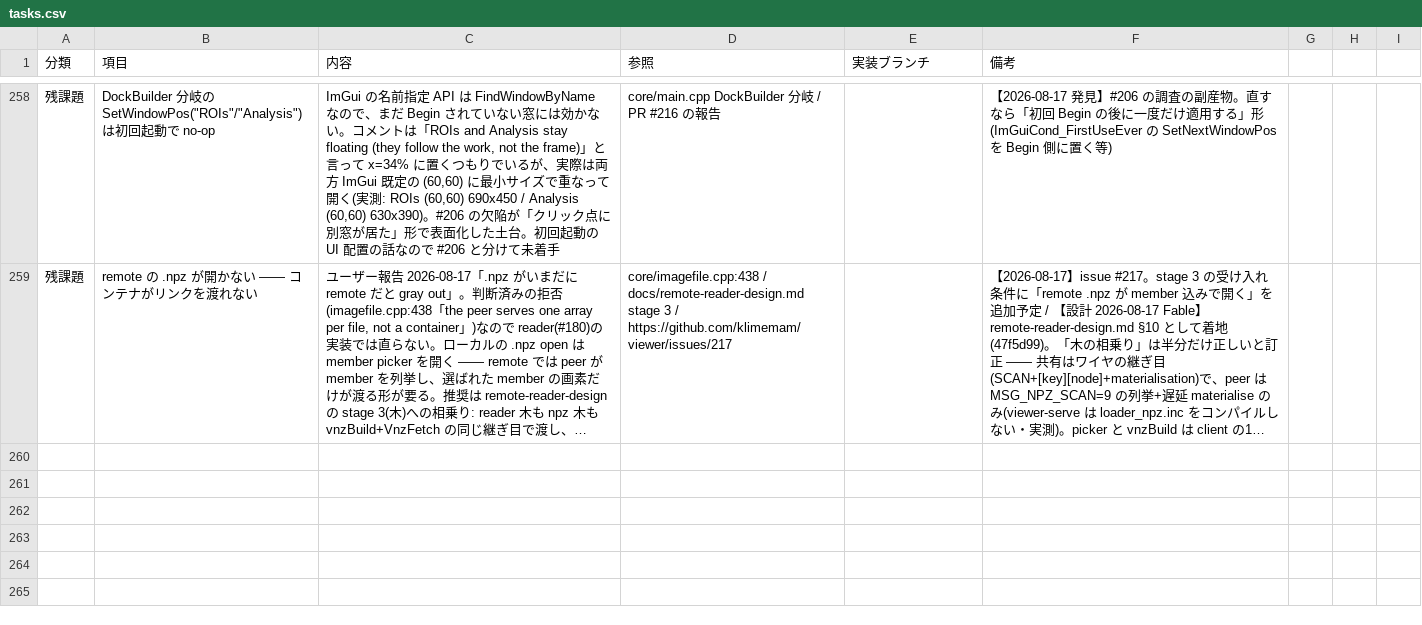
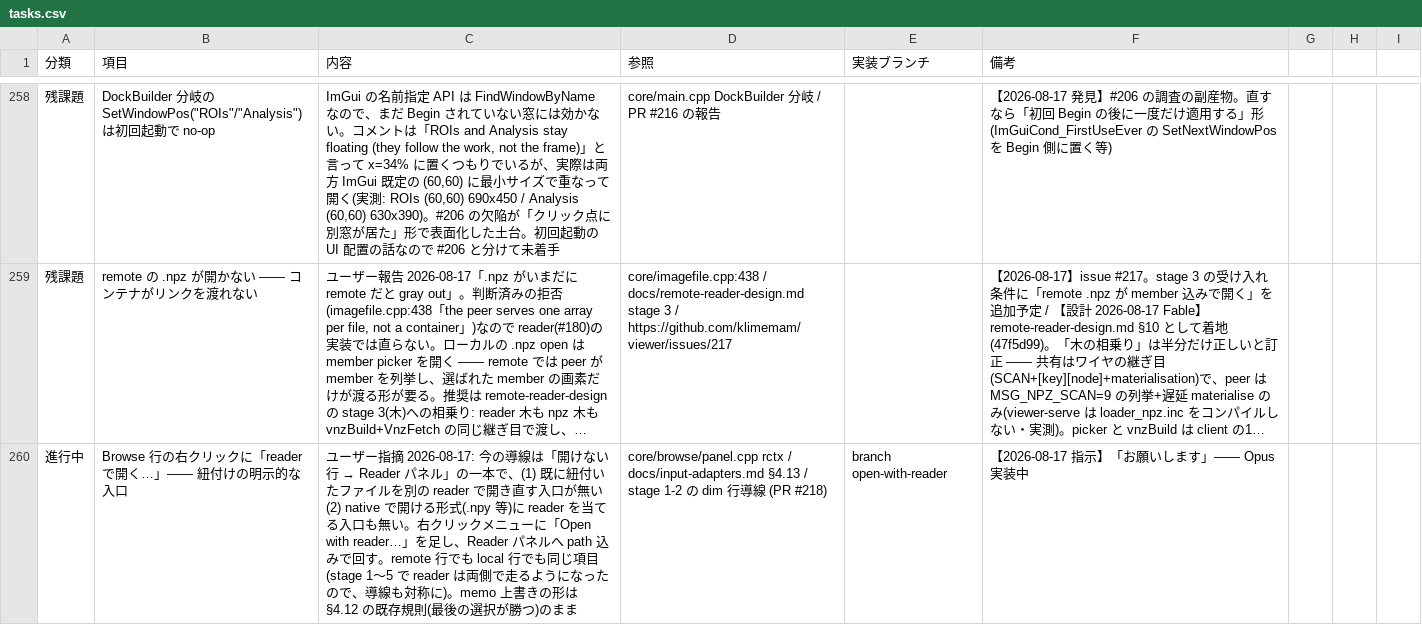
Before and after one commit to klimemam/viewer, a CSV file: docs/tasks.csv, drawn as a sheet; only a part is shown, gaps mark what is left out; long unchanged cells end in …; the diff names each change by its address in the sheet, - before the commit and + after, or states it on an @@ line.

```diff
--- a/docs/tasks.csv
+++ b/docs/tasks.csv
+row 260: 進行中 | Browse 行の右クリックに「reader で開く…」—— 紐付けの明示的な入口 | ユーザー指摘 2026-08-17: 今の導線は「開けない行 → Reader パネル」の一本で、(1) 既に紐付いたファイルを別の reader で開き直す入口が無い (2) native で開ける形式(.npy 等)に reader を当てる入口も無い。右クリックメニューに「Open with reader…」を足し、Reader パネルへ path 込みで回す。remote 行でも local 行でも同じ項目(stage 1〜5 で reader は両側で走るようになったので、導線も対称に)。memo 上書きの形は §4.12 の既存規則(最後の選択が勝つ)のまま | core/browse/panel.cpp rctx / docs/input-adapters.md §4.13 / stage 1-2 の dim 行導線 (PR #218) | branch open-with-reader | 【2026-08-17 指示】「お願いします」—— Opus 実装中
```
